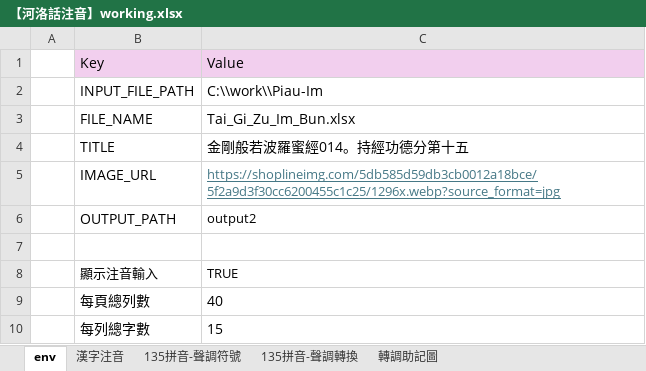
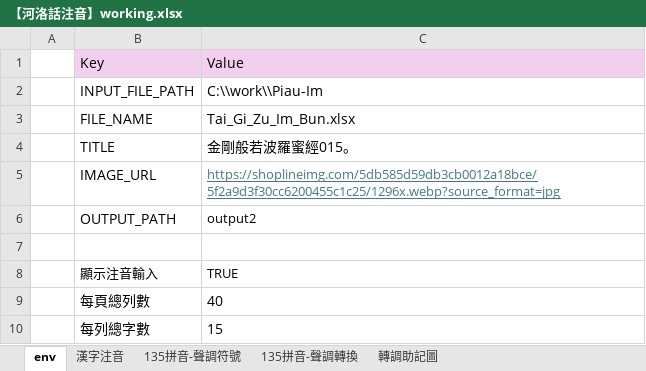
Before and after one commit to AlanJui/Piau-Im, an Excel workbook: output2/【河洛話注音】working.xlsx, sheet env, drawn as a sheet; values as stored, in another font and other column widths than the file's, no borders; the diff names each change by its address in the sheet, - before the commit and + after, or states it on an @@ line.

```diff
--- a/output2/【河洛話注音】working.xlsx (sheet env)
+++ b/output2/【河洛話注音】working.xlsx (sheet env)
-C4: 金剛般若波羅蜜經014。持經功德分第十五
+C4: 金剛般若波羅蜜經015。
```
Also changed, not shown: sheet 漢字注音, output2/【河洛話注音】金剛般若波羅蜜經015。持經功德分第十五.xlsx, 12 other files.
